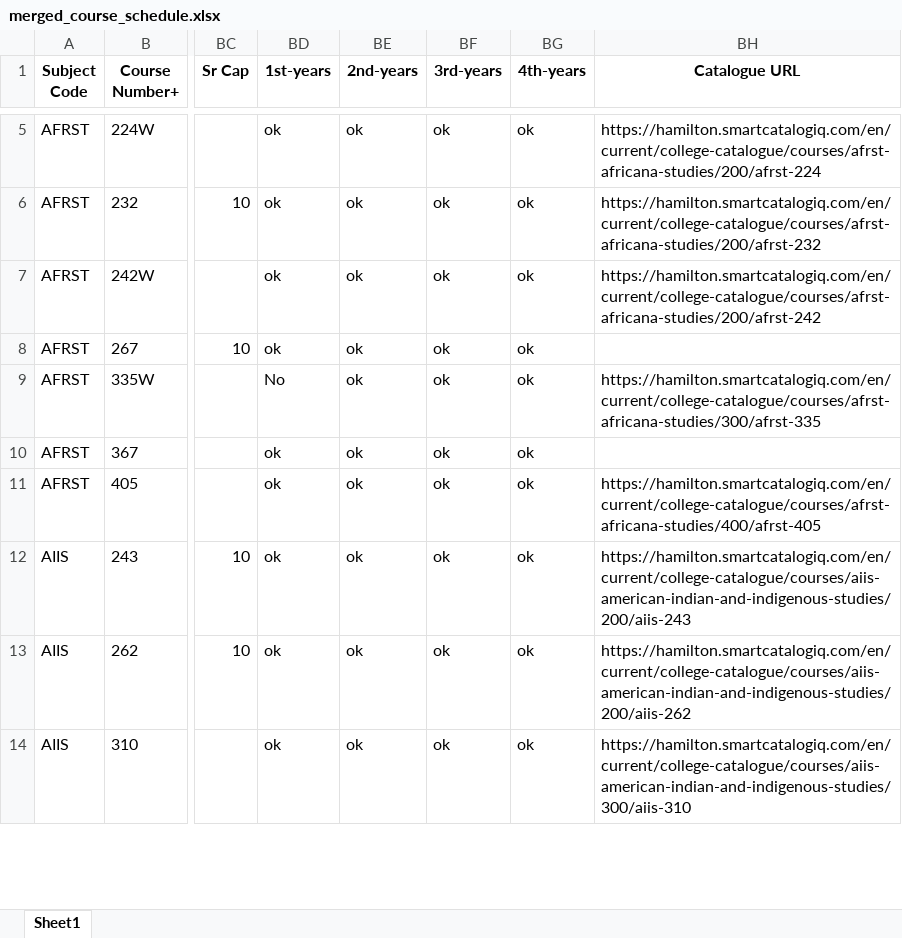
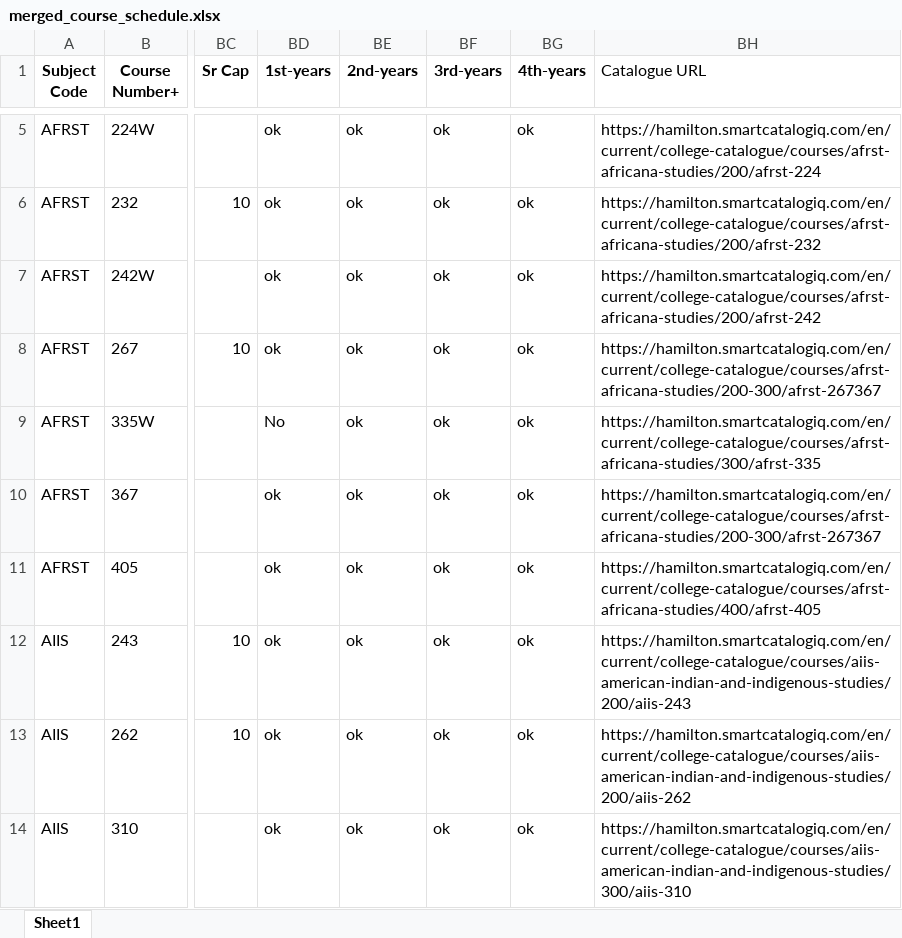
Before and after one commit to vivarose/Colleague_self_service, an Excel workbook: merged_course_schedule.xlsx, sheet Sheet1, drawn as a sheet; only a part is shown, gaps mark what is left out; values as stored, in another font and other column widths than the file's, no borders; the diff covers the shown part only; the diff names each change by its address in the sheet, - before the commit and + after, or states it on an @@ line.

```diff
--- a/merged_course_schedule.xlsx (sheet Sheet1)
+++ b/merged_course_schedule.xlsx (sheet Sheet1)
@@ BH1 bold: on → off, alignment: center → left @@
-BH8 (Catalogue URL): (empty)
+BH8 (Catalogue URL): https://hamilton.smartcatalogiq.com/en/current/college-catalogue/courses/afrst-africana-studies/200-300/afrst-267367
-BH10 (Catalogue URL): (empty)
+BH10 (Catalogue URL): https://hamilton.smartcatalogiq.com/en/current/college-catalogue/courses/afrst-africana-studies/200-300/afrst-267367
```
Also changed, not shown: 13 edited cells and cell formats elsewhere in this sheet, 1 other file.
